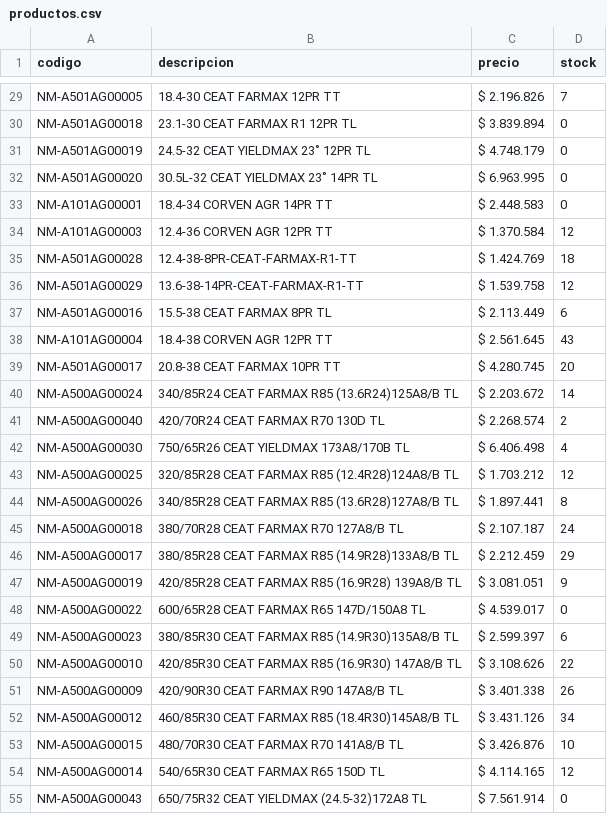
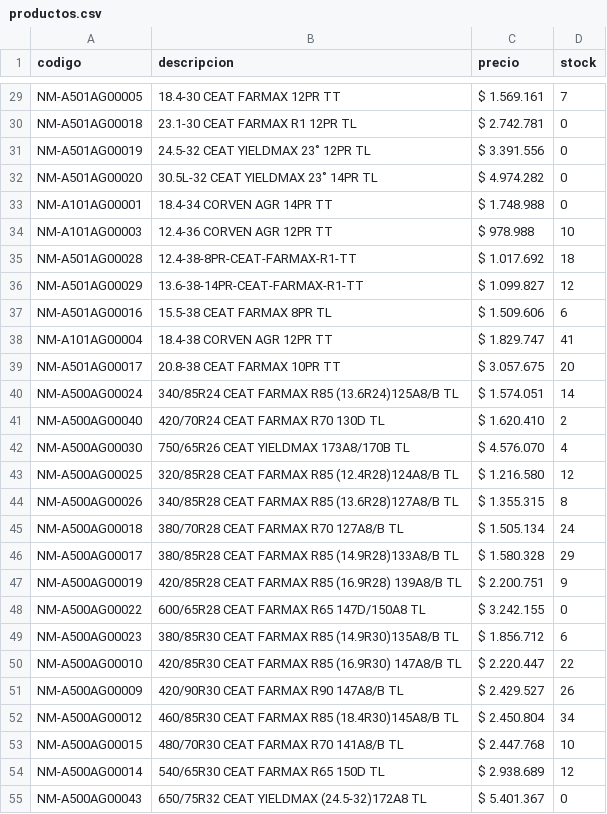
Before and after one commit to albanoferino/presupuesto-neumaticos, a CSV file: productos.csv, drawn as a sheet; only a part is shown, gaps mark what is left out; the diff covers the shown part only; the diff names each change by its address in the sheet, - before the commit and + after, or states it on an @@ line.

```diff
--- a/productos.csv
+++ b/productos.csv
-C29 (precio): $ 2.196.826
+C29 (precio): $ 1.569.161
-C30 (precio): $ 3.839.894
+C30 (precio): $ 2.742.781
-C31 (precio): $ 4.748.179
+C31 (precio): $ 3.391.556
-C32 (precio): $ 6.963.995
+C32 (precio): $ 4.974.282
-C33 (precio): $ 2.448.583
+C33 (precio): $ 1.748.988
-C34 (precio): $ 1.370.584
+C34 (precio): $ 978.988
-D34 (stock): 12
+D34 (stock): 10
-C35 (precio): $ 1.424.769
+C35 (precio): $ 1.017.692
-C36 (precio): $ 1.539.758
+C36 (precio): $ 1.099.827
-C37 (precio): $ 2.113.449
+C37 (precio): $ 1.509.606
-C38 (precio): $ 2.561.645
+C38 (precio): $ 1.829.747
-D38 (stock): 43
+D38 (stock): 41
-C39 (precio): $ 4.280.745
+C39 (precio): $ 3.057.675
-C40 (precio): $ 2.203.672
+C40 (precio): $ 1.574.051
-C41 (precio): $ 2.268.574
+C41 (precio): $ 1.620.410
-C42 (precio): $ 6.406.498
+C42 (precio): $ 4.576.070
-C43 (precio): $ 1.703.212
+C43 (precio): $ 1.216.580
-C44 (precio): $ 1.897.441
+C44 (precio): $ 1.355.315
-C45 (precio): $ 2.107.187
+C45 (precio): $ 1.505.134
-C46 (precio): $ 2.212.459
+C46 (precio): $ 1.580.328
-C47 (precio): $ 3.081.051
+C47 (precio): $ 2.200.751
-C48 (precio): $ 4.539.017
+C48 (precio): $ 3.242.155
-C49 (precio): $ 2.599.397
+C49 (precio): $ 1.856.712
-C50 (precio): $ 3.108.626
+C50 (precio): $ 2.220.447
-C51 (precio): $ 3.401.338
+C51 (precio): $ 2.429.527
-C52 (precio): $ 3.431.126
+C52 (precio): $ 2.450.804
-C53 (precio): $ 3.426.876
+C53 (precio): $ 2.447.768
-C54 (precio): $ 4.114.165
+C54 (precio): $ 2.938.689
-C55 (precio): $ 7.561.914
+C55 (precio): $ 5.401.367
```
Also changed, not shown: 98 edited cells elsewhere in this file.
